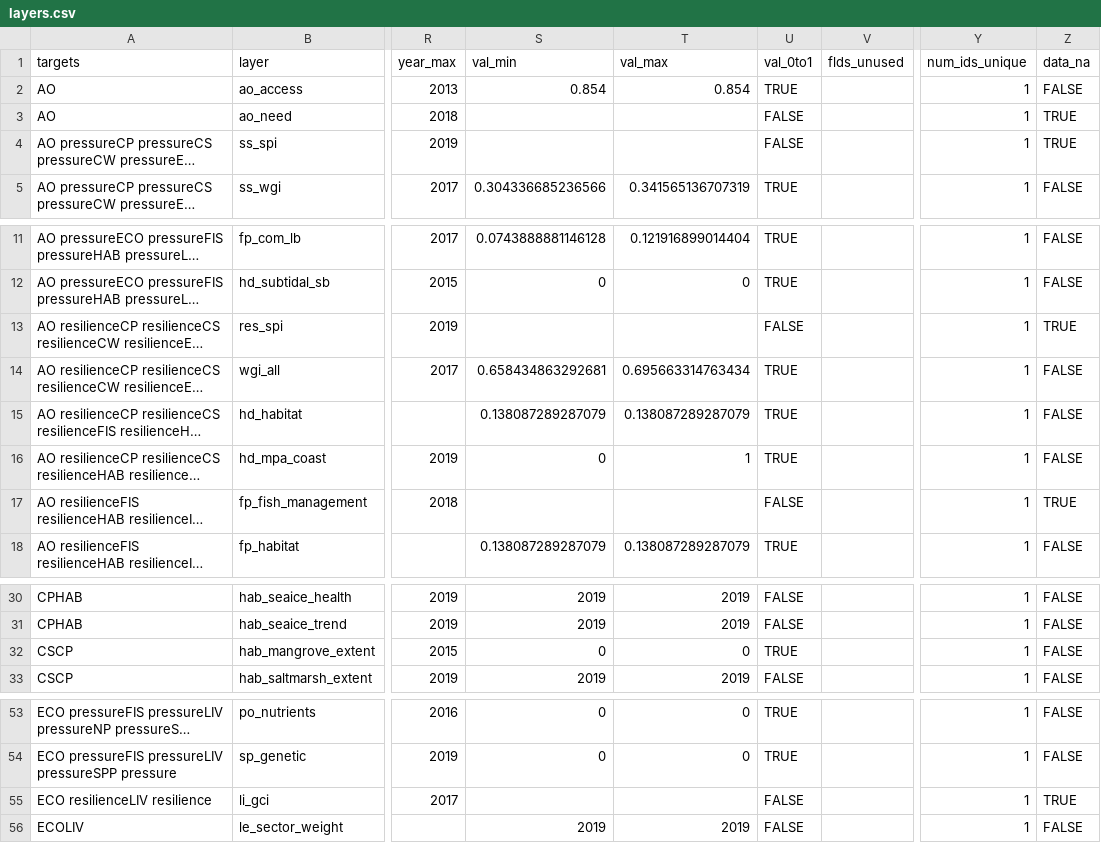
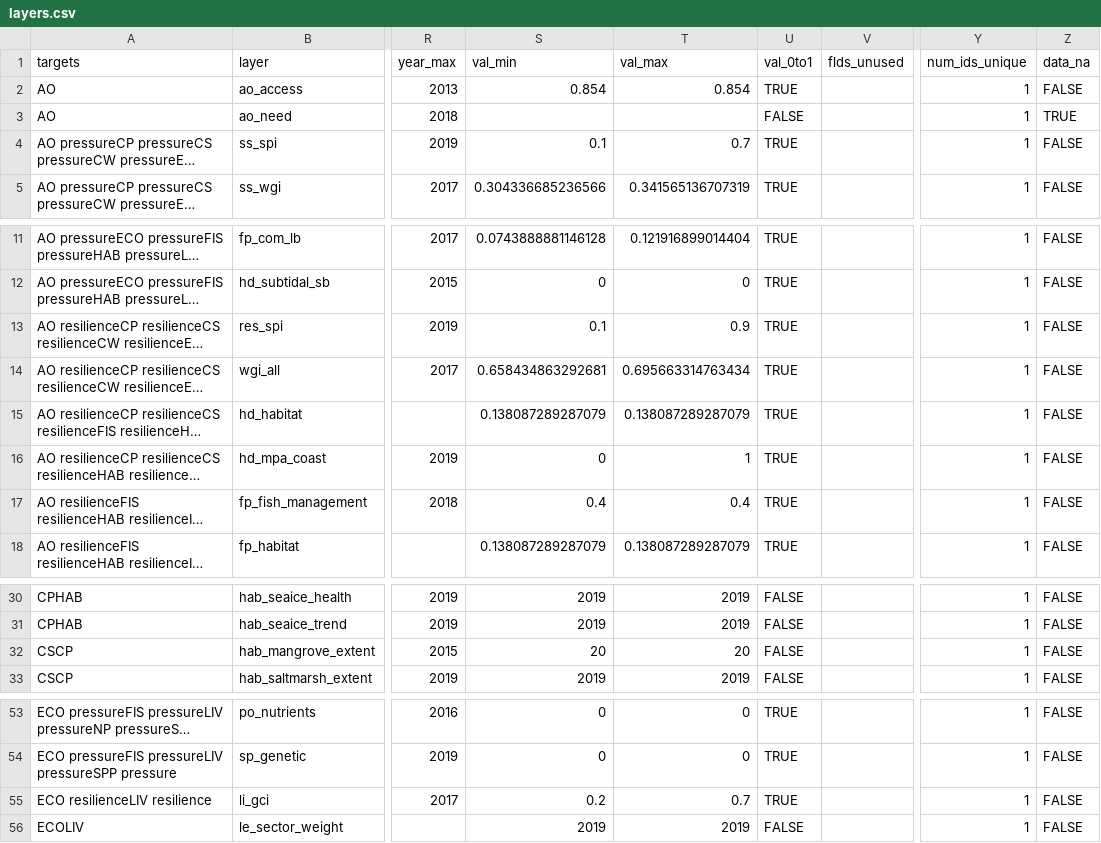
Before and after one commit to OHI-4site/pal-scores, a CSV file: region/layers.csv, drawn as a sheet; only a part is shown, gaps mark what is left out; long unchanged cells end in …; the diff names each change by its address in the sheet, - before the commit and + after, or states it on an @@ line.

```diff
--- a/region/layers.csv
+++ b/region/layers.csv
-S4 (val_min): (empty)
+S4 (val_min): 0.1
-T4 (val_max): (empty)
+T4 (val_max): 0.7
-U4 (val_0to1): FALSE
+U4 (val_0to1): TRUE
-Z4 (data_na): TRUE
+Z4 (data_na): FALSE
-S13 (val_min): (empty)
+S13 (val_min): 0.1
-T13 (val_max): (empty)
+T13 (val_max): 0.9
-U13 (val_0to1): FALSE
+U13 (val_0to1): TRUE
-Z13 (data_na): TRUE
+Z13 (data_na): FALSE
-S17 (val_min): (empty)
+S17 (val_min): 0.4
-T17 (val_max): (empty)
+T17 (val_max): 0.4
-U17 (val_0to1): FALSE
+U17 (val_0to1): TRUE
-Z17 (data_na): TRUE
+Z17 (data_na): FALSE
-S32 (val_min): 0
+S32 (val_min): 20
-T32 (val_max): 0
+T32 (val_max): 20
-U32 (val_0to1): TRUE
+U32 (val_0to1): FALSE
-S55 (val_min): (empty)
+S55 (val_min): 0.2
-T55 (val_max): (empty)
+T55 (val_max): 0.7
-U55 (val_0to1): FALSE
+U55 (val_0to1): TRUE
-Z55 (data_na): TRUE
+Z55 (data_na): FALSE
```
Also changed, not shown: region/conf/goals.csv, region/conf/scenario_data_years.csv, 2 other files.
